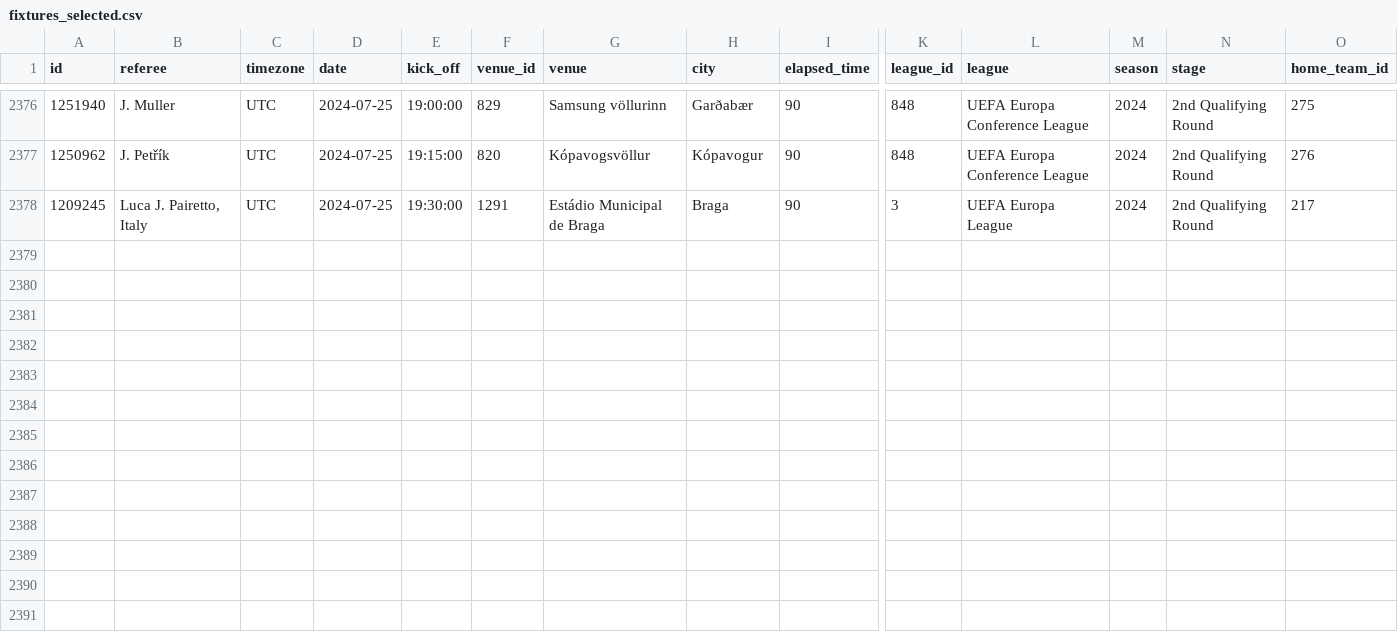
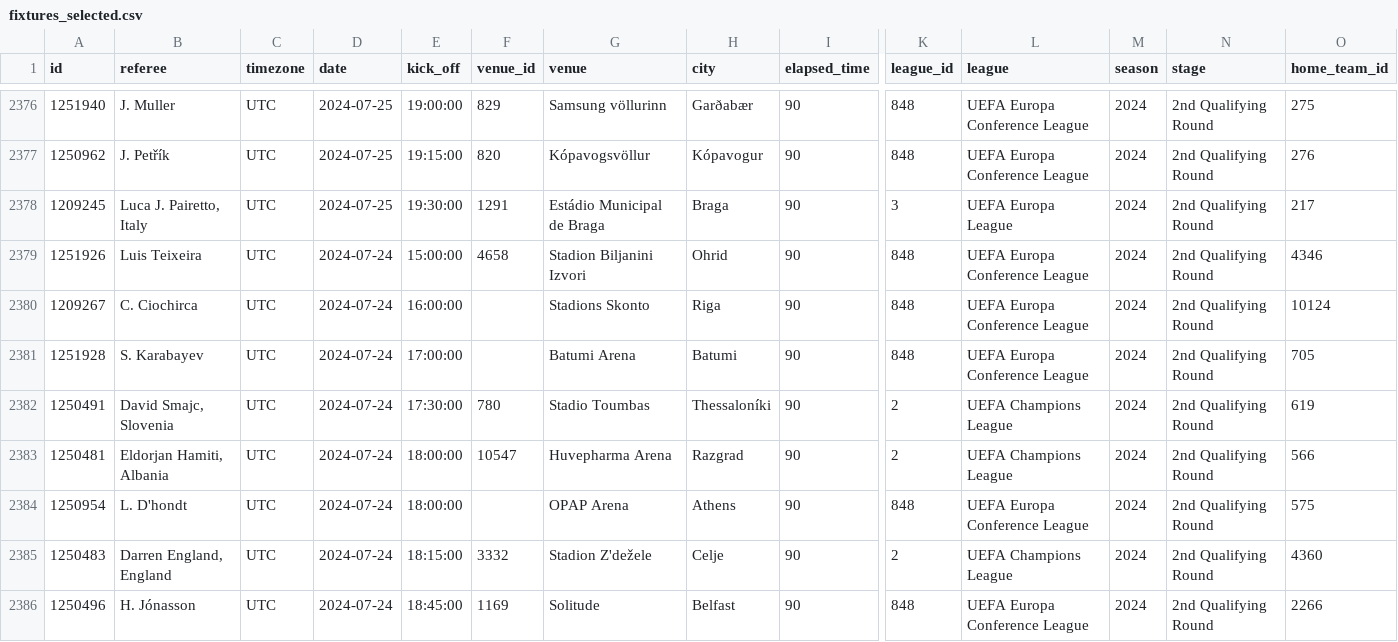
Before and after one commit to SebWae/football-api-data, a CSV file: data/fixtures_selected.csv, drawn as a sheet; only a part is shown, gaps mark what is left out; rows hold the shown columns only; the diff names each change by its address in the sheet, - before the commit and + after, or states it on an @@ line.

Commit message:
registered fixtures 2024-07-24

```diff
--- a/data/fixtures_selected.csv
+++ b/data/fixtures_selected.csv
+row 2379: 1251926 | Luis Teixeira | UTC | 2024-07-24 | 15:00:00 | 4658 | Stadion Biljanini Izvori | Ohrid | 90 | 848 | UEFA Europa Conference League | 2024 | 2nd Qualifying Round | 4346
+row 2380: 1209267 | C. Ciochirca | UTC | 2024-07-24 | 16:00:00 |  | Stadions Skonto | Riga | 90 | 848 | UEFA Europa Conference League | 2024 | 2nd Qualifying Round | 10124
+row 2381: 1251928 | S. Karabayev | UTC | 2024-07-24 | 17:00:00 |  | Batumi Arena | Batumi | 90 | 848 | UEFA Europa Conference League | 2024 | 2nd Qualifying Round | 705
+row 2382: 1250491 | David Smajc, Slovenia | UTC | 2024-07-24 | 17:30:00 | 780 | Stadio Toumbas | Thessaloníki | 90 | 2 | UEFA Champions League | 2024 | 2nd Qualifying Round | 619
+row 2383: 1250481 | Eldorjan Hamiti, Albania | UTC | 2024-07-24 | 18:00:00 | 10547 | Huvepharma Arena | Razgrad | 90 | 2 | UEFA Champions League | 2024 | 2nd Qualifying Round | 566
+row 2384: 1250954 | L. D'hondt | UTC | 2024-07-24 | 18:00:00 |  | OPAP Arena | Athens | 90 | 848 | UEFA Europa Conference League | 2024 | 2nd Qualifying Round | 575
+row 2385: 1250483 | Darren England, England | UTC | 2024-07-24 | 18:15:00 | 3332 | Stadion Z'dežele | Celje | 90 | 2 | UEFA Champions League | 2024 | 2nd Qualifying Round | 4360
+row 2386: 1250496 | H. Jónasson | UTC | 2024-07-24 | 18:45:00 | 1169 | Solitude | Belfast | 90 | 848 | UEFA Europa Conference League | 2024 | 2nd Qualifying Round | 2266
```
Also changed, not shown: data/teams.csv.
